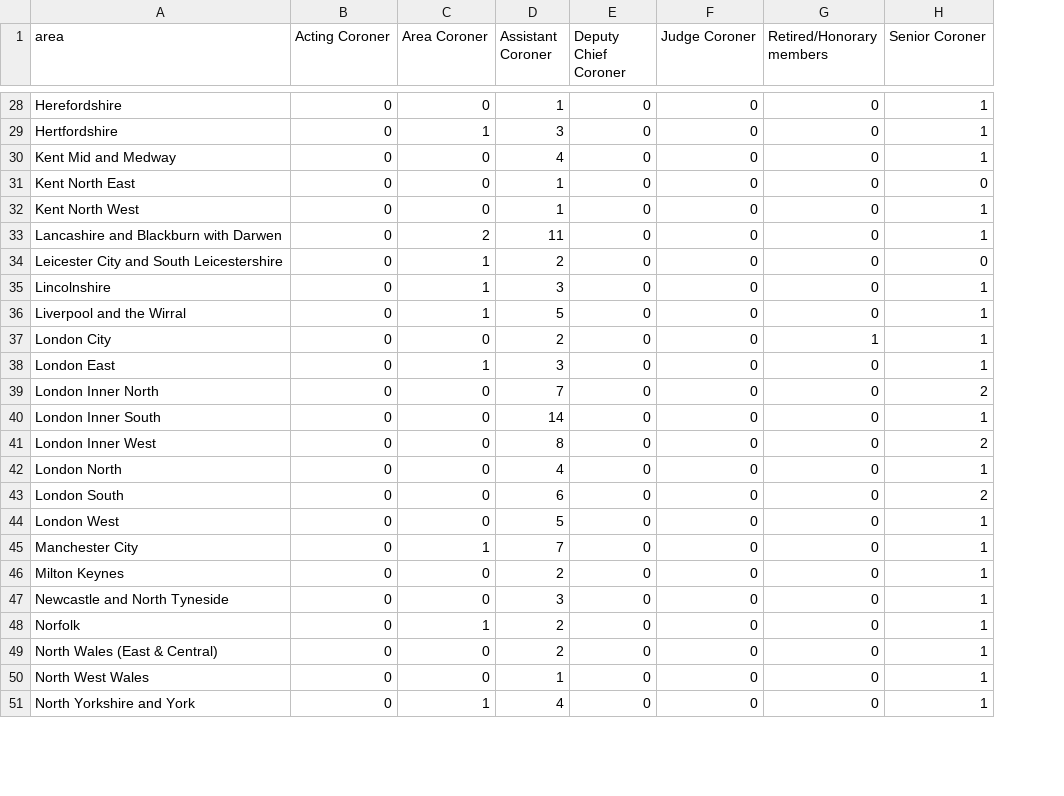
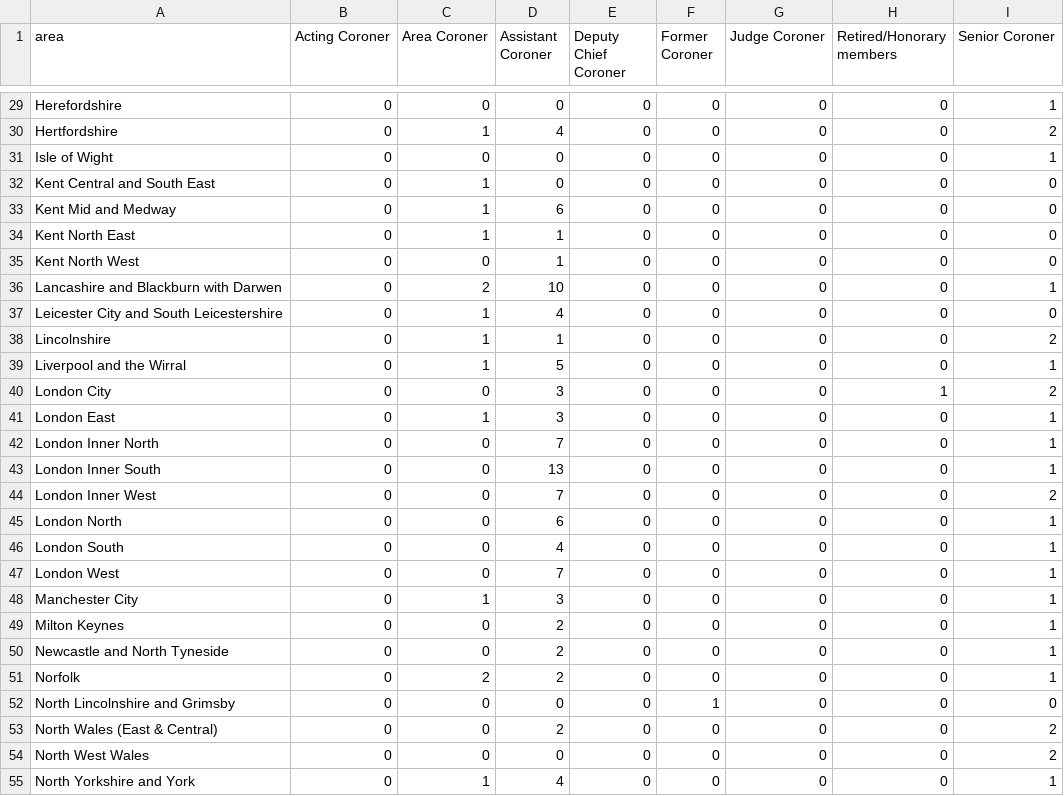
Before and after one commit to maxafanasiev/test_actions, a CSV file: src/analyse/counts/data/name/area-counts.csv, drawn as a sheet; only a part is shown, gaps mark what is left out; addresses are those after the commit; the diff covers the shown part only; the diff names each change by its address in the sheet, - before the commit and + after, or states it on an @@ line.

```diff
--- a/src/analyse/counts/data/name/area-counts.csv
+++ b/src/analyse/counts/data/name/area-counts.csv
+column F (Former Coroner), rows 29-30: 0 | 0; rows 33-51: all 0; rows 53-55: all 0
-D29 (Assistant Coroner): 1
+D29 (Assistant Coroner): 0
-D30 (Assistant Coroner): 3
+D30 (Assistant Coroner): 4
-I30 (Senior Coroner): 1
+I30 (Senior Coroner): 2
+row 31: Isle of Wight | 0 | 0 | 0 | 0 | 0 | 0 | 0 | 1
+row 32: Kent Central and South East | 0 | 1 | 0 | 0 | 0 | 0 | 0 | 0
-C33:C34 (Area Coroner): 0
+C33:C34 (Area Coroner): 1
-D33 (Assistant Coroner): 4
+D33 (Assistant Coroner): 6
-I33 (Senior Coroner): 1
+I33 (Senior Coroner): 0
-I35 (Senior Coroner): 1
+I35 (Senior Coroner): 0
-D36 (Assistant Coroner): 11
+D36 (Assistant Coroner): 10
-D37 (Assistant Coroner): 2
+D37 (Assistant Coroner): 4
-D38 (Assistant Coroner): 3
+D38 (Assistant Coroner): 1
-I38 (Senior Coroner): 1
+I38 (Senior Coroner): 2
-D40 (Assistant Coroner): 2
+D40 (Assistant Coroner): 3
-I40 (Senior Coroner): 1
+I40 (Senior Coroner): 2
-I42 (Senior Coroner): 2
+I42 (Senior Coroner): 1
-D43 (Assistant Coroner): 14
+D43 (Assistant Coroner): 13
-D44 (Assistant Coroner): 8
+D44 (Assistant Coroner): 7
-D45 (Assistant Coroner): 4
+D45 (Assistant Coroner): 6
-D46 (Assistant Coroner): 6
+D46 (Assistant Coroner): 4
-I46 (Senior Coroner): 2
+I46 (Senior Coroner): 1
-D47 (Assistant Coroner): 5
+D47 (Assistant Coroner): 7
-D48 (Assistant Coroner): 7
+D48 (Assistant Coroner): 3
-D50 (Assistant Coroner): 3
+D50 (Assistant Coroner): 2
-C51 (Area Coroner): 1
+C51 (Area Coroner): 2
+row 52: North Lincolnshire and Grimsby | 0 | 0 | 0 | 0 | 1 | 0 | 0 | 0
-I53:I54 (Senior Coroner): 1
+I53:I54 (Senior Coroner): 2
-D54 (Assistant Coroner): 1
+D54 (Assistant Coroner): 0
```
Also changed, not shown: 1 added row and 58 edited cells elsewhere in this file, src/analyse/counts/data/area/area-counts.csv, src/analyse/counts/data/area/area-years.csv, 27 other files.
